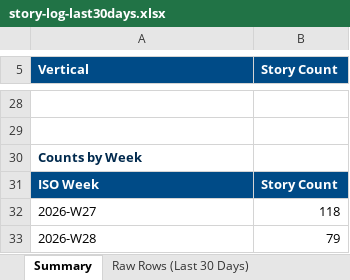
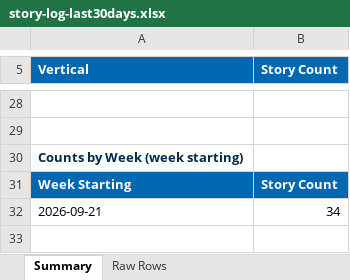
Before and after one commit to dsivakumar81/DailyIndustryBrief, an Excel workbook: cockpit-data/story-log-last30days.xlsx, sheet Summary, drawn as a sheet; only a part is shown, gaps mark what is left out; values as stored, in another font and other column widths than the file's, no borders; removed rows and columns are numbered as before the commit, all else as after; the diff covers the shown part only; the diff names each change by its address in the sheet, - before the commit and + after, or states it on an @@ line.

```diff
--- a/cockpit-data/story-log-last30days.xlsx (sheet Summary)
+++ b/cockpit-data/story-log-last30days.xlsx (sheet Summary)
-sheet tab: Raw Rows (Last 30 Days)
+sheet tab: Raw Rows
-A5:B5 fill: #004B87
+A5:B5 fill: #0067B1
-A30 (Vertical): Counts by Week
+A30 (Vertical): Counts by Week (week starting)
-A31 (Vertical): ISO Week
+A31 (Vertical): Week Starting
-A31:B31 fill: #004B87
+A31:B31 fill: #0067B1
-row 32: 2026-W27 | 118
-row 33: 2026-W28 | 79
+row 32: 2026-09-21 | 34
```
Also changed, not shown: 6 added rows, 6 removed rows, 14 edited cells and cell formats elsewhere in this sheet, sheet Raw Rows, 3 other files.
